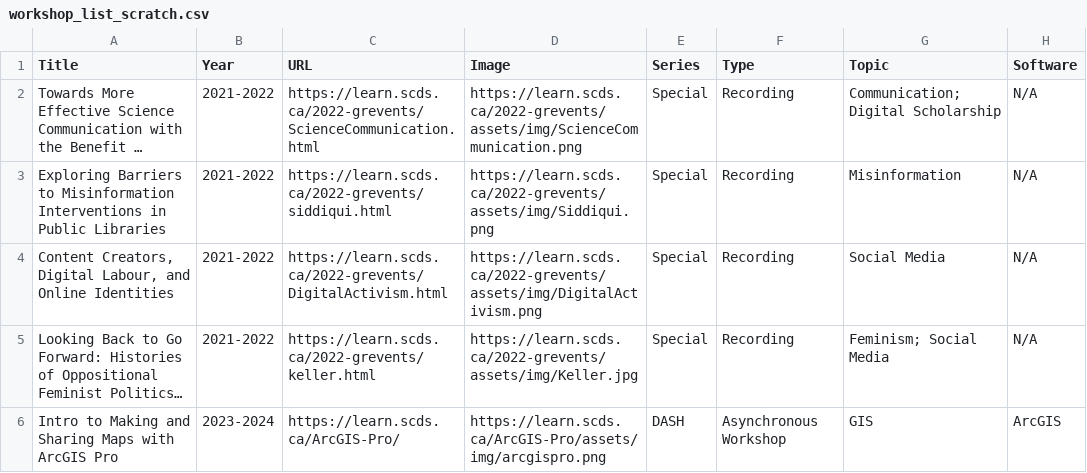
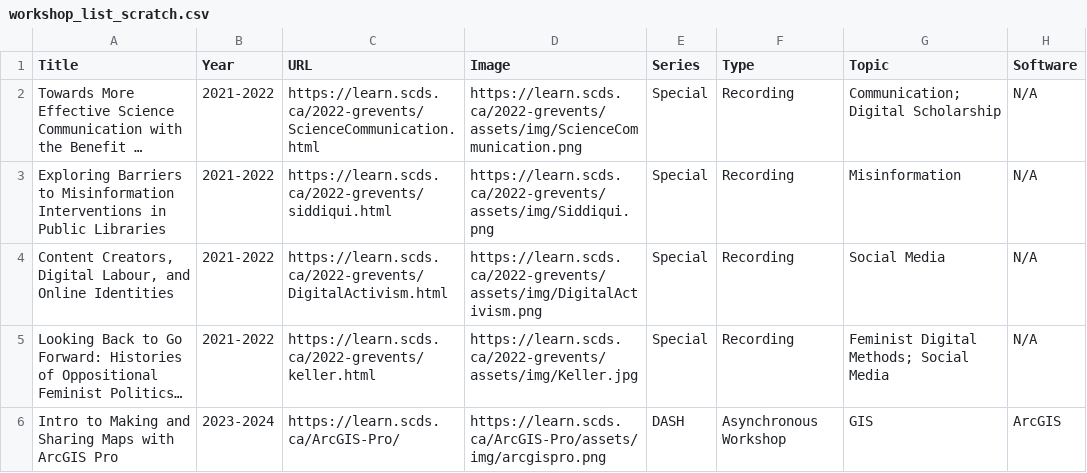
Before and after one commit to scds/search-page, a CSV file: _data/workshop_list_scratch.csv, drawn as a sheet; only a part is shown; long unchanged cells end in …; the diff covers the shown part only; the diff names each change by its address in the sheet, - before the commit and + after, or states it on an @@ line.

Commit message:
update tags

```diff
--- a/_data/workshop_list_scratch.csv
+++ b/_data/workshop_list_scratch.csv
-G5 (Topic): Feminism; Social Media
+G5 (Topic): Feminist Digital Methods; Social Media
```
Also changed, not shown: 4 edited cells elsewhere in this file.
